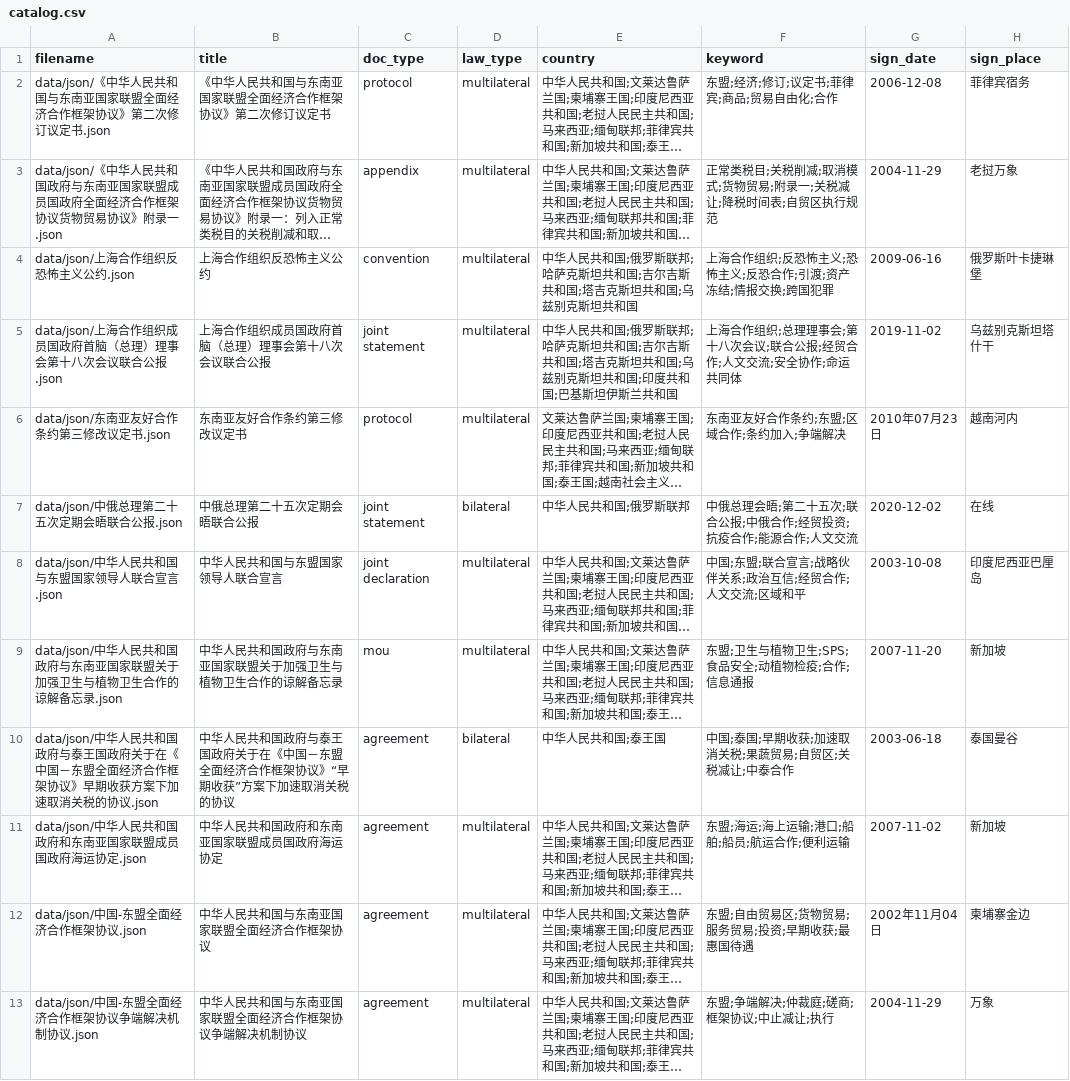
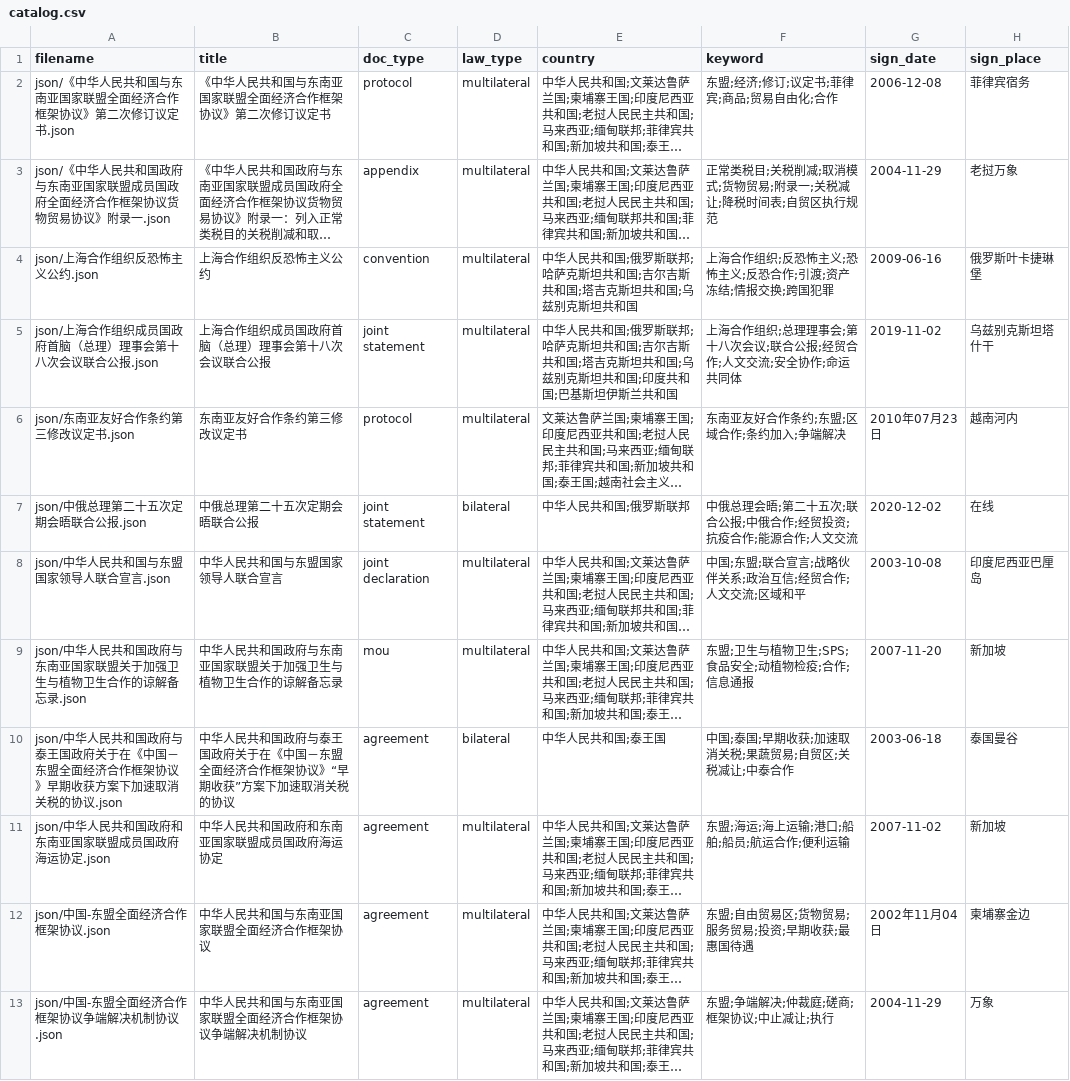
Before and after one commit to TanGuozhao/KnowLaw-International-Treaty-Datasets, a CSV file: metadata/catalog.csv, drawn as a sheet; only a part is shown; long unchanged cells end in …; the diff covers the shown part only; the diff names each change by its address in the sheet, - before the commit and + after, or states it on an @@ line.

Commit message:
Move treaty JSON data to root json directory

```diff
--- a/metadata/catalog.csv
+++ b/metadata/catalog.csv
-A2 (filename): data/json/《中华人…
+A2 (filename): json/《中华人…
-A3 (filename): data/json/《中华人…
+A3 (filename): json/《中华人…
-A4 (filename): data/json/上海合作组织反恐怖主义公约.json
+A4 (filename): json/上海合作组织反恐怖主义公约.json
-A5 (filename): data/json/上海合作组织成员国政府首脑（总理）理事会第十八次会议联合公报.json
+A5 (filename): json/上海合作组织成员国政府首脑（总理）理事会第十八次会议联合公报.json
-A6 (filename): data/json/东南亚友好合作条约第三修改议定书.json
+A6 (filename): json/东南亚友好合作条约第三修改议定书.json
-A7 (filename): data/json/中俄总理第二十五次定期会晤联合公报.json
+A7 (filename): json/中俄总理第二十五次定期会晤联合公报.json
-A8 (filename): data/json/中华人民共和国与东盟国家领导人联合宣言.json
+A8 (filename): json/中华人民共和国与东盟国家领导人联合宣言.json
-A9 (filename): data/json/中华人民…
+A9 (filename): json/中华人民…
-A10 (filename): data/json/中华人民…
+A10 (filename): json/中华人民…
-A11 (filename): data/json/中华人民共和国政府和东南亚国家联盟成员国政府海运协定.json
+A11 (filename): json/中华人民共和国政府和东南亚国家联盟成员国政府海运协定.json
-A12 (filename): data/json/中国-东盟全面经济合作框架协议.json
+A12 (filename): json/中国-东盟全面经济合作框架协议.json
-A13 (filename): data/json/中国-东盟全面经济合作框架协议争端解决机制协议.json
+A13 (filename): json/中国-东盟全面经济合作框架协议争端解决机制协议.json
```
Also changed, not shown: 12 edited cells elsewhere in this file, 25 other files.
